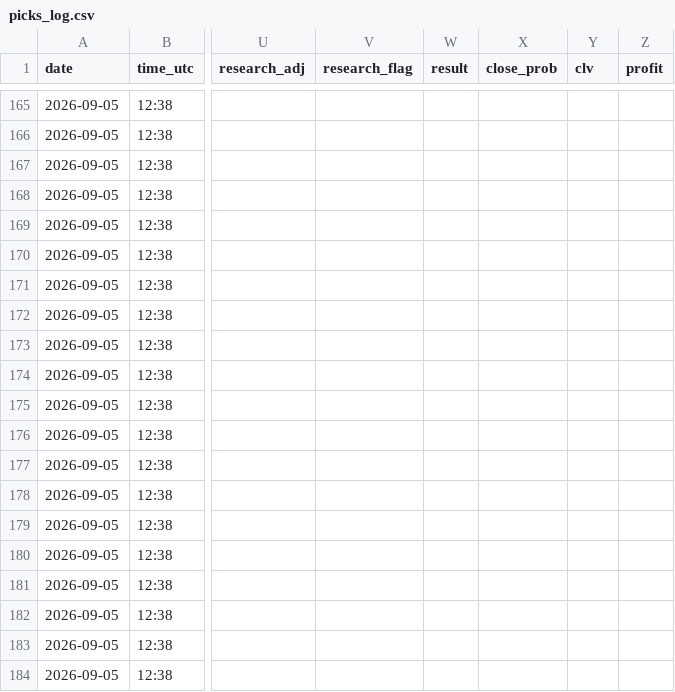
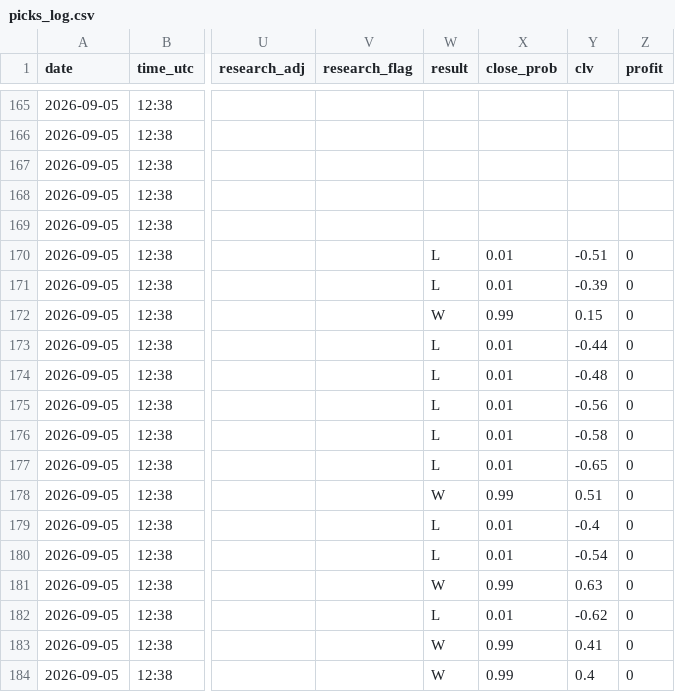
Before and after one commit to Predatuh/EdgeBot, a CSV file: data/v2/picks_log.csv, drawn as a sheet; only a part is shown, gaps mark what is left out; the diff covers the shown part only; the diff names each change by its address in the sheet, - before the commit and + after, or states it on an @@ line.

```diff
--- a/data/v2/picks_log.csv
+++ b/data/v2/picks_log.csv
-W170:W171 (result): (empty)
+W170:W171 (result): L
-X170:X171 (close_prob): (empty)
+X170:X171 (close_prob): 0.01
-Y170 (clv): (empty)
+Y170 (clv): -0.51
-Z170:Z184 (profit): (empty)
+Z170:Z184 (profit): 0
-Y171 (clv): (empty)
+Y171 (clv): -0.39
-W172 (result): (empty)
+W172 (result): W
-X172 (close_prob): (empty)
+X172 (close_prob): 0.99
-Y172 (clv): (empty)
+Y172 (clv): 0.15
-W173:W177 (result): (empty)
+W173:W177 (result): L
-X173:X177 (close_prob): (empty)
+X173:X177 (close_prob): 0.01
-Y173 (clv): (empty)
+Y173 (clv): -0.44
-Y174 (clv): (empty)
+Y174 (clv): -0.48
-Y175 (clv): (empty)
+Y175 (clv): -0.56
-Y176 (clv): (empty)
+Y176 (clv): -0.58
-Y177 (clv): (empty)
+Y177 (clv): -0.65
-W178 (result): (empty)
+W178 (result): W
-X178 (close_prob): (empty)
+X178 (close_prob): 0.99
-Y178 (clv): (empty)
+Y178 (clv): 0.51
-W179:W180 (result): (empty)
+W179:W180 (result): L
-X179:X180 (close_prob): (empty)
+X179:X180 (close_prob): 0.01
-Y179 (clv): (empty)
+Y179 (clv): -0.4
-Y180 (clv): (empty)
+Y180 (clv): -0.54
-W181 (result): (empty)
+W181 (result): W
-X181 (close_prob): (empty)
+X181 (close_prob): 0.99
-Y181 (clv): (empty)
+Y181 (clv): 0.63
-W182 (result): (empty)
+W182 (result): L
-X182 (close_prob): (empty)
+X182 (close_prob): 0.01
-Y182 (clv): (empty)
+Y182 (clv): -0.62
-W183:W184 (result): (empty)
+W183:W184 (result): W
-X183:X184 (close_prob): (empty)
+X183:X184 (close_prob): 0.99
-Y183 (clv): (empty)
+Y183 (clv): 0.41
-Y184 (clv): (empty)
+Y184 (clv): 0.4
```
Also changed, not shown: 128 edited cells elsewhere in this file, data/v2/tipsters_log.csv, 26 other files.
